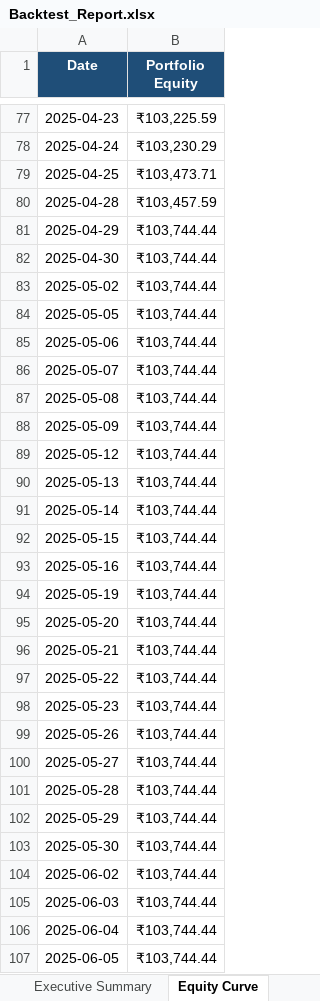
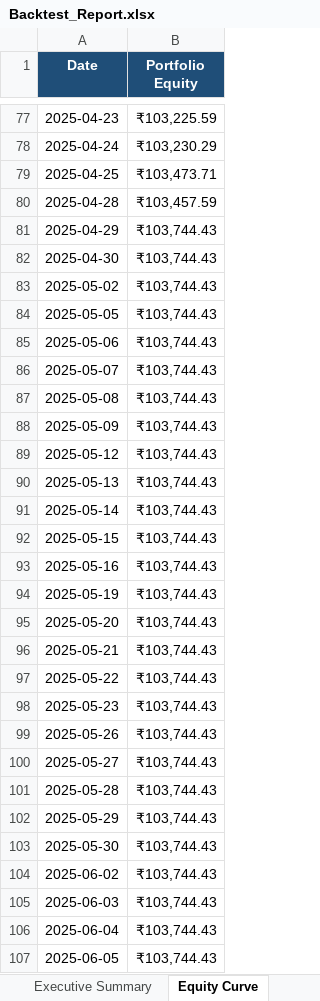
Before and after one commit to Swarnadeep-dey/AlgoEdge, an Excel workbook: results/Backtest_Report.xlsx, sheet Equity Curve, drawn as a sheet; only a part is shown, gaps mark what is left out; values as stored, in another font and other column widths than the file's, no borders; charts and pictures not drawn; the diff covers the shown part only; the diff names each change by its address in the sheet, - before the commit and + after, or states it on an @@ line.

```diff
--- a/results/Backtest_Report.xlsx (sheet Equity Curve)
+++ b/results/Backtest_Report.xlsx (sheet Equity Curve)
-B81:B107 (Portfolio Equity): ₹103,744.44
+B81:B107 (Portfolio Equity): ₹103,744.43
```
Also changed, not shown: 91 edited cells elsewhere in this sheet, sheet Benchmark, sheet Executive Summary, results/Screener_Results.xlsx, 3 other files.
